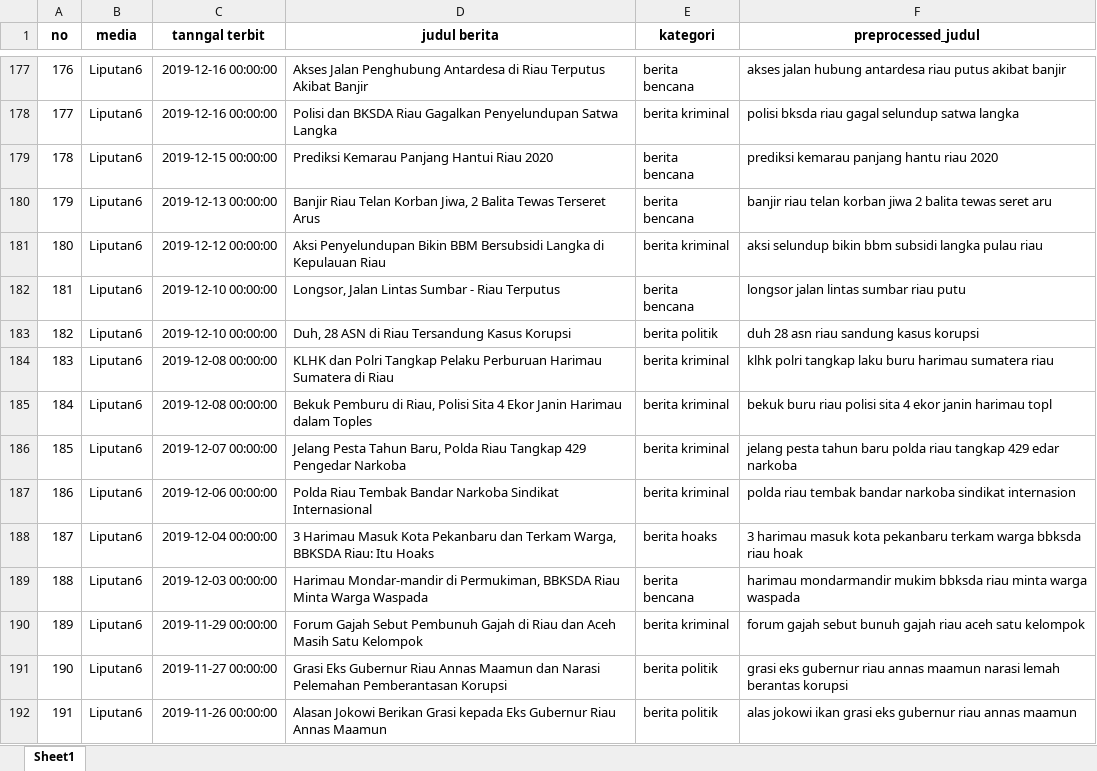
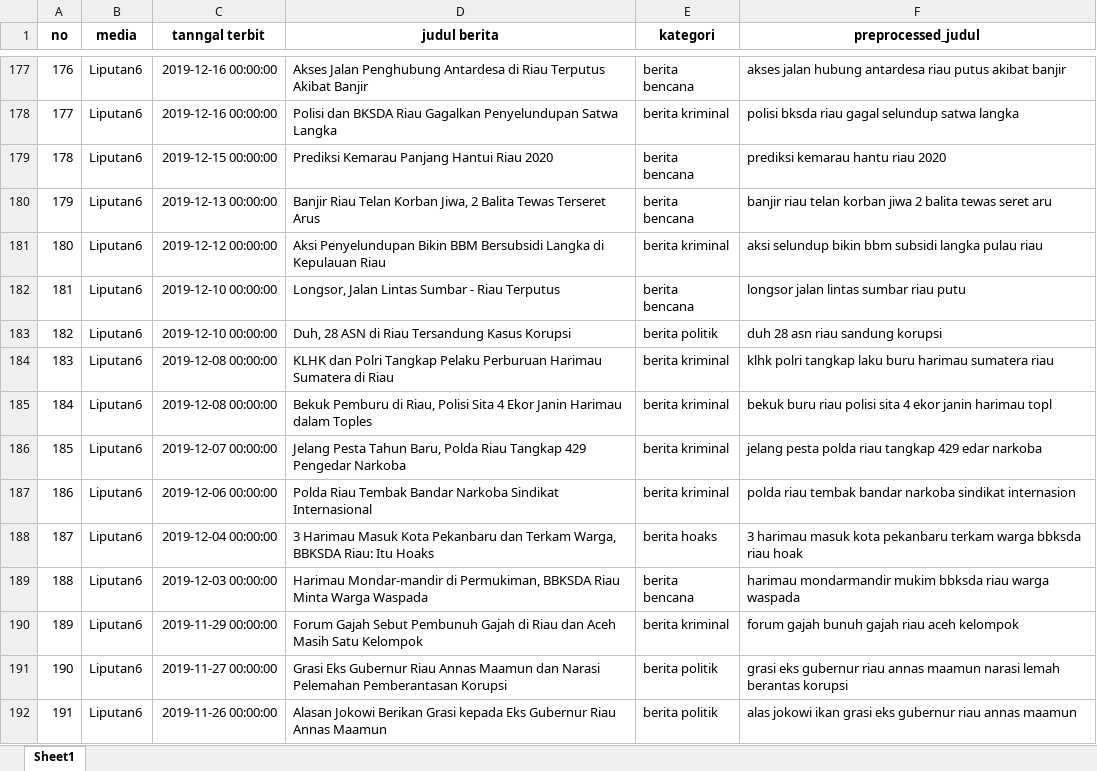
Before and after one commit to GontangRagilPrakasa/Berita-Vector-Space-Model, an Excel workbook: app/db/databerita.xlsx, sheet Sheet1, drawn as a sheet; only a part is shown, gaps mark what is left out; values as stored, in another font and other column widths than the file's, no borders; the diff covers the shown part only; the diff names each change by its address in the sheet, - before the commit and + after, or states it on an @@ line.

```diff
--- a/app/db/databerita.xlsx (sheet Sheet1)
+++ b/app/db/databerita.xlsx (sheet Sheet1)
-F179 (preprocessed_judul): prediksi kemarau panjang hantu riau 2020
+F179 (preprocessed_judul): prediksi kemarau hantu riau 2020
-F183 (preprocessed_judul): duh 28 asn riau sandung kasus korupsi
+F183 (preprocessed_judul): duh 28 asn riau sandung korupsi
-F186 (preprocessed_judul): jelang pesta tahun baru polda riau…
+F186 (preprocessed_judul): jelang pesta polda riau…
-F189 (preprocessed_judul): …bbksda riau minta warga waspada
+F189 (preprocessed_judul): …bbksda riau warga waspada
-F190 (preprocessed_judul): forum gajah sebut bunuh gajah riau aceh satu kelompok
+F190 (preprocessed_judul): forum gajah bunuh gajah riau aceh kelompok
```
Also changed, not shown: 309 edited cells elsewhere in this sheet, jupyter/data berita 2019 fix.xlsx, 6 other files.
